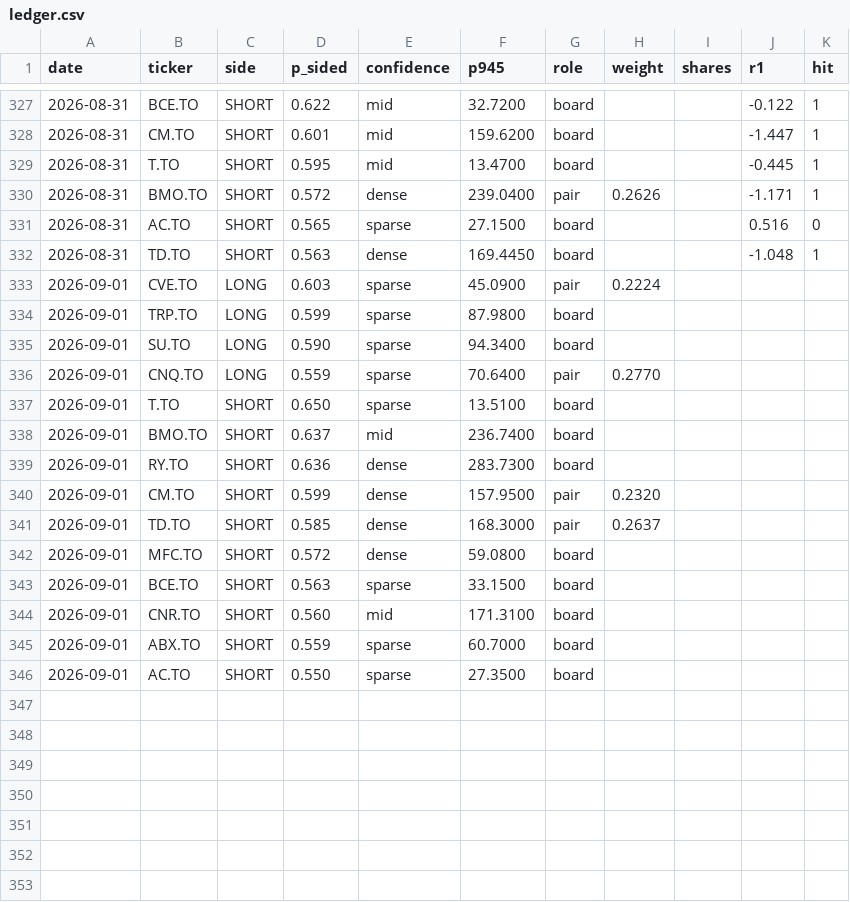
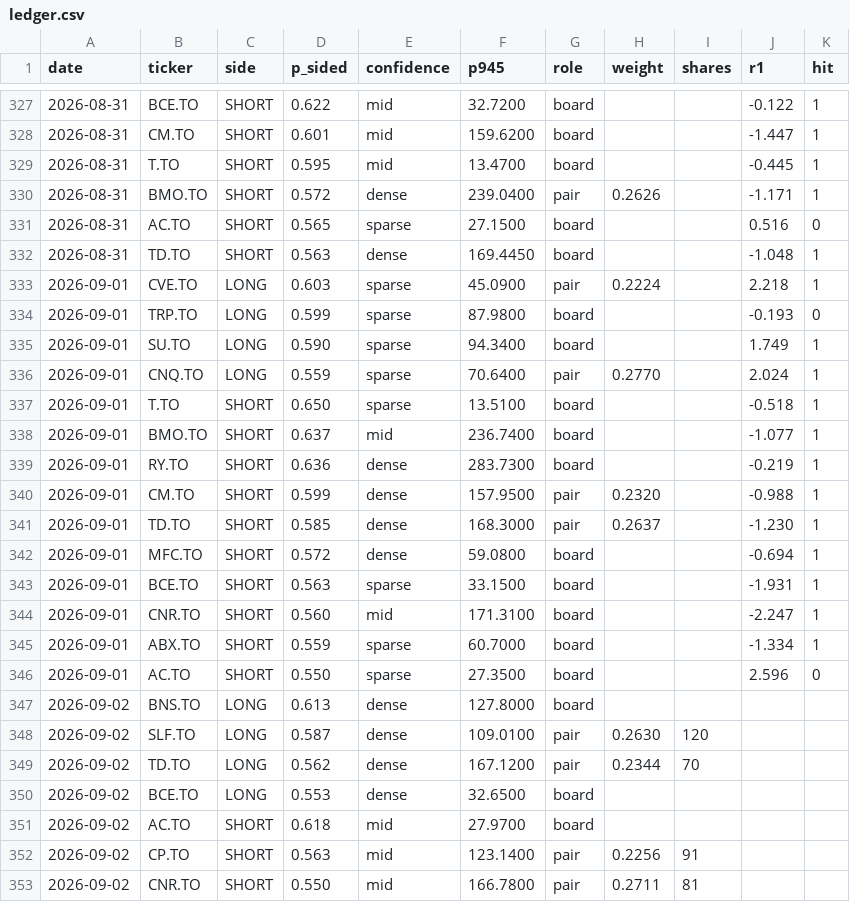
Before and after one commit to rufatb/RB, a CSV file: ledger.csv, drawn as a sheet; only a part is shown, gaps mark what is left out.

```diff
--- a/ledger.csv
+++ b/ledger.csv
@@ -332,15 +332,22 @@ date,ticker,side,p_sided,confidence,p945,role,weight,shares,r1,hit
 2026-08-31,TD.TO,SHORT,0.563,dense,169.4450,board,,,-1.048,1
-2026-09-01,CVE.TO,LONG,0.603,sparse,45.0900,pair,0.2224,,,
-2026-09-01,TRP.TO,LONG,0.599,sparse,87.9800,board,,,,
-2026-09-01,SU.TO,LONG,0.590,sparse,94.3400,board,,,,
-2026-09-01,CNQ.TO,LONG,0.559,sparse,70.6400,pair,0.2770,,,
-2026-09-01,T.TO,SHORT,0.650,sparse,13.5100,board,,,,
-2026-09-01,BMO.TO,SHORT,0.637,mid,236.7400,board,,,,
-2026-09-01,RY.TO,SHORT,0.636,dense,283.7300,board,,,,
-2026-09-01,CM.TO,SHORT,0.599,dense,157.9500,pair,0.2320,,,
-2026-09-01,TD.TO,SHORT,0.585,dense,168.3000,pair,0.2637,,,
-2026-09-01,MFC.TO,SHORT,0.572,dense,59.0800,board,,,,
-2026-09-01,BCE.TO,SHORT,0.563,sparse,33.1500,board,,,,
-2026-09-01,CNR.TO,SHORT,0.560,mid,171.3100,board,,,,
-2026-09-01,ABX.TO,SHORT,0.559,sparse,60.7000,board,,,,
-2026-09-01,AC.TO,SHORT,0.550,sparse,27.3500,board,,,,
+2026-09-01,CVE.TO,LONG,0.603,sparse,45.0900,pair,0.2224,,2.218,1
+2026-09-01,TRP.TO,LONG,0.599,sparse,87.9800,board,,,-0.193,0
+2026-09-01,SU.TO,LONG,0.590,sparse,94.3400,board,,,1.749,1
+2026-09-01,CNQ.TO,LONG,0.559,sparse,70.6400,pair,0.2770,,2.024,1
+2026-09-01,T.TO,SHORT,0.650,sparse,13.5100,board,,,-0.518,1
+2026-09-01,BMO.TO,SHORT,0.637,mid,236.7400,board,,,-1.077,1
+2026-09-01,RY.TO,SHORT,0.636,dense,283.7300,board,,,-0.219,1
+2026-09-01,CM.TO,SHORT,0.599,dense,157.9500,pair,0.2320,,-0.988,1
+2026-09-01,TD.TO,SHORT,0.585,dense,168.3000,pair,0.2637,,-1.230,1
+2026-09-01,MFC.TO,SHORT,0.572,dense,59.0800,board,,,-0.694,1
+2026-09-01,BCE.TO,SHORT,0.563,sparse,33.1500,board,,,-1.931,1
+2026-09-01,CNR.TO,SHORT,0.560,mid,171.3100,board,,,-2.247,1
+2026-09-01,ABX.TO,SHORT,0.559,sparse,60.7000,board,,,-1.334,1
+2026-09-01,AC.TO,SHORT,0.550,sparse,27.3500,board,,,2.596,0
+2026-09-02,BNS.TO,LONG,0.613,dense,127.8000,board,,,,
+2026-09-02,SLF.TO,LONG,0.587,dense,109.0100,pair,0.2630,120,,
+2026-09-02,TD.TO,LONG,0.562,dense,167.1200,pair,0.2344,70,,
+2026-09-02,BCE.TO,LONG,0.553,dense,32.6500,board,,,,
+2026-09-02,AC.TO,SHORT,0.618,mid,27.9700,board,,,,
+2026-09-02,CP.TO,SHORT,0.563,mid,123.1400,pair,0.2256,91,,
+2026-09-02,CNR.TO,SHORT,0.550,mid,166.7800,pair,0.2711,81,,
```
Also changed, not shown: universe_prints.csv, 7 other files.
